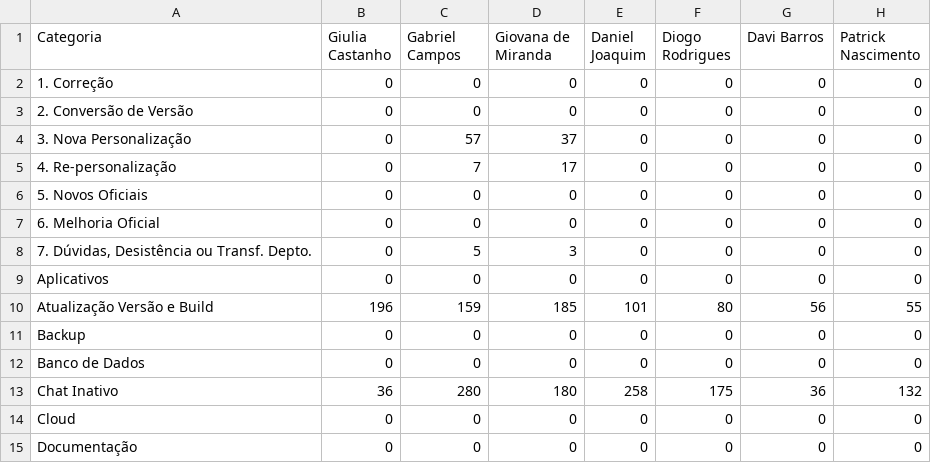
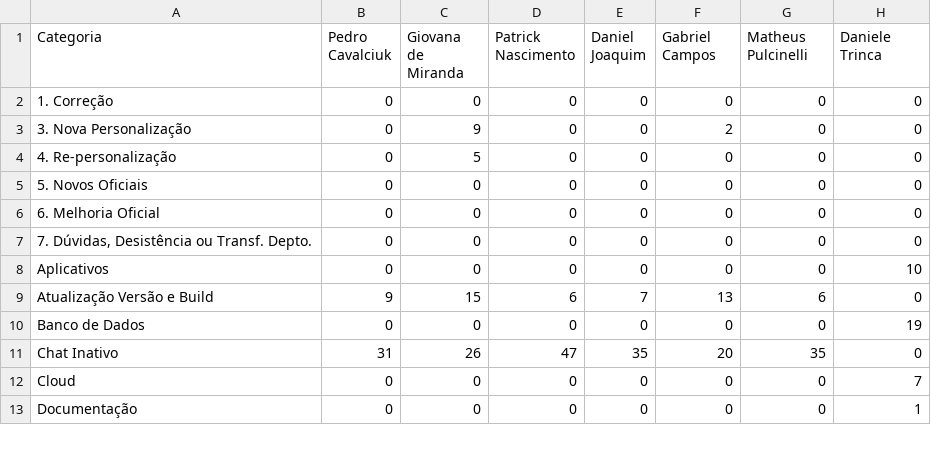
Before and after one commit to nuccivn/CEM-Support-Analytics, a CSV file: output/categoria_x_responsavel.csv, drawn as a sheet; only a part is shown; the diff covers the shown part only.

```diff
--- a/output/categoria_x_responsavel.csv
+++ b/output/categoria_x_responsavel.csv
@@ -1,15 +1,13 @@
-Categoria,Giulia Castanho,Gabriel Campos,Giovana de Miranda,Daniel Joaquim ,Diogo Rodrigues,Davi Barros,Patrick Nascimento
+Categoria,Pedro Cavalciuk,Giovana de Miranda,Patrick Nascimento,Daniel Joaquim ,Gabriel Campos,Matheus Pulcinelli,Daniele Trinca
 1. Correção,0,0,0,0,0,0,0
-2. Conversão de Versão,0,0,0,0,0,0,0
-3. Nova Personalização,0,57,37,0,0,0,0
-4. Re-personalização,0,7,17,0,0,0,0
+3. Nova Personalização,0,9,0,0,2,0,0
+4. Re-personalização,0,5,0,0,0,0,0
 5. Novos Oficiais,0,0,0,0,0,0,0
 6. Melhoria Oficial,0,0,0,0,0,0,0
-"7. Dúvidas, Desistência ou Transf. Depto.",0,5,3,0,0,0,0
-Aplicativos,0,0,0,0,0,0,0
-Atualização Versão e Build,196,159,185,101,80,56,55
-Backup,0,0,0,0,0,0,0
-Banco de Dados,0,0,0,0,0,0,0
-Chat Inativo,36,280,180,258,175,36,132
-Cloud,0,0,0,0,0,0,0
-Documentação,0,0,0,0,0,0,0
+"7. Dúvidas, Desistência ou Transf. Depto.",0,0,0,0,0,0,0
+Aplicativos,0,0,0,0,0,0,10
+Atualização Versão e Build,9,15,6,7,13,6,0
+Banco de Dados,0,0,0,0,0,0,19
+Chat Inativo,31,26,47,35,20,35,0
+Cloud,0,0,0,0,0,0,7
+Documentação,0,0,0,0,0,0,1
```
Also changed, not shown: 5 removed rows and 60 edited cells elsewhere in this file, output/categoria_x_urgencia.csv, output/pareto_clientes.csv, 9 other files.
